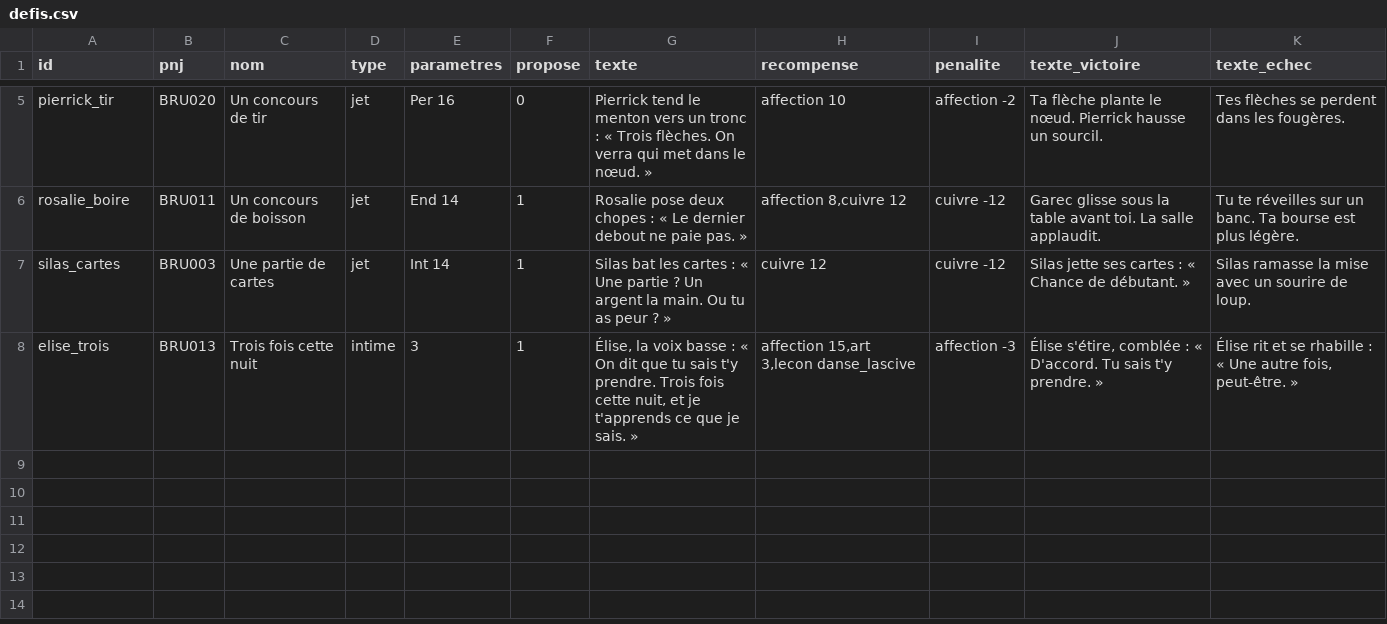
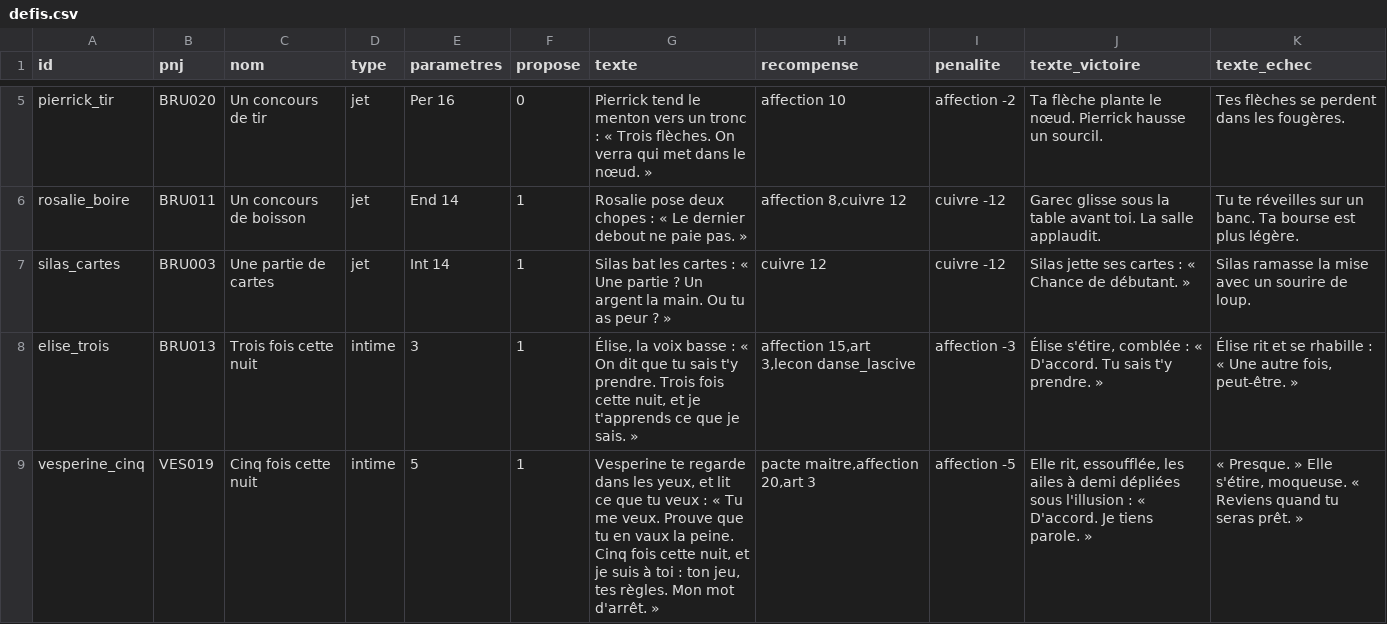
Before and after one commit to triphopsama/test, a CSV file: brumeval/data/defis.csv, drawn as a sheet; only a part is shown, gaps mark what is left out; the diff names each change by its address in the sheet, - before the commit and + after, or states it on an @@ line.

```diff
--- a/brumeval/data/defis.csv
+++ b/brumeval/data/defis.csv
+row 9: vesperine_cinq | VES019 | Cinq fois cette nuit | intime | 5 | 1 | Vesperine te regarde dans les yeux, et lit ce que tu veux : « Tu me veux. Prouve que tu en vaux la peine. Cinq fois cette nuit, et je suis à toi : ton jeu, tes règles. Mon mot d'arrêt. » | pacte maitre,affection 20,art 3 | affection -5 | Elle rit, essoufflée, les ailes à demi dépliées sous l'illusion : « D'accord. Je tiens parole. » | « Presque. » Elle s'étire, moqueuse. « Reviens quand tu seras prêt. »
```
Also changed, not shown: brumeval/data/actions.csv, brumeval/data/intime.csv, 8 other files.
